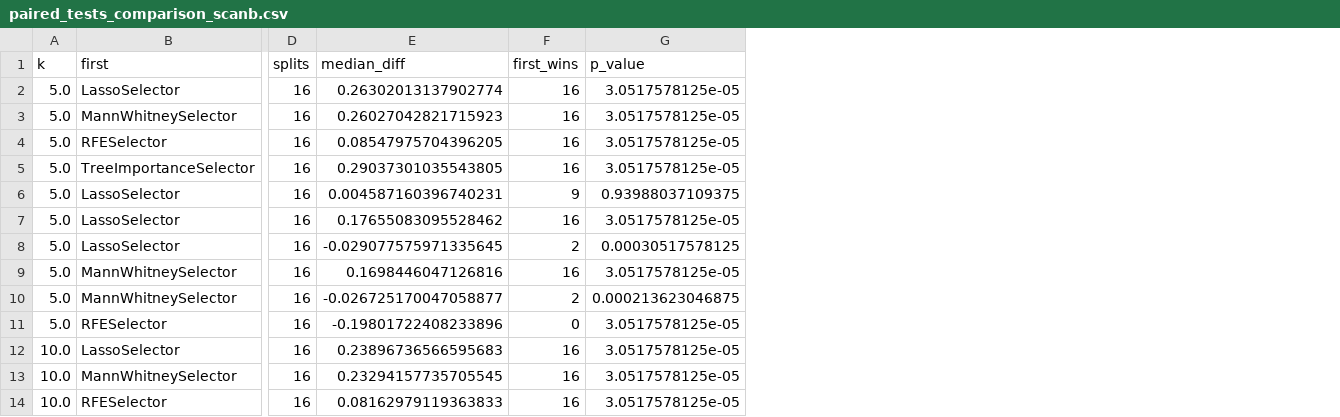
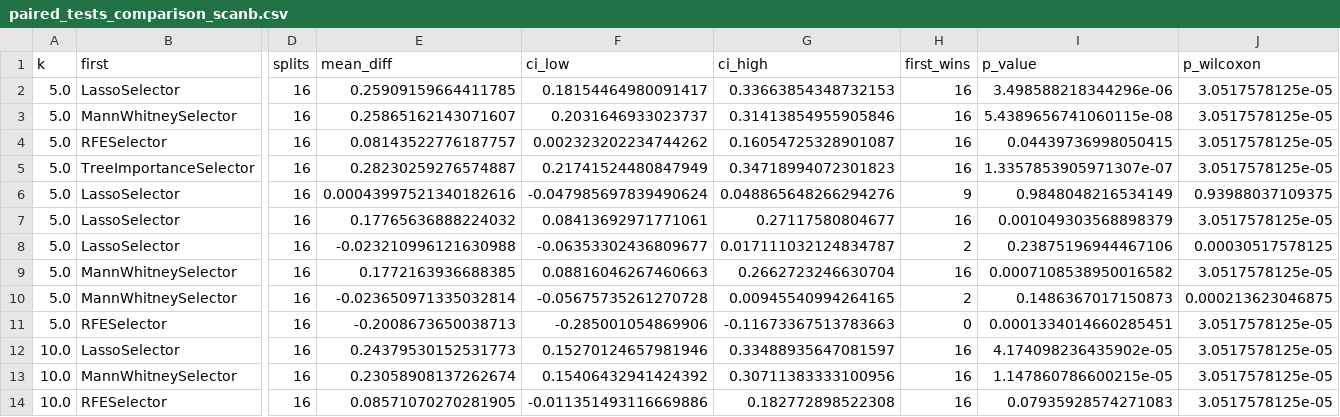
Before and after one commit to drormeir/featsel, a CSV file: final_report/figures/paired_tests_comparison_scanb.csv, drawn as a sheet; only a part is shown, gaps mark what is left out; removed rows and columns are numbered as before the commit, all else as after; the diff names each change by its address in the sheet, - before the commit and + after, or states it on an @@ line.

```diff
--- a/final_report/figures/paired_tests_comparison_scanb.csv
+++ b/final_report/figures/paired_tests_comparison_scanb.csv
-column E (median_diff), rows 2-14: 0.26302013137902774 | 0.26027042821715923 | 0.08547975704396205 | 0.29037301035543805 | 0.004587160396740231 | 0.17655083095528462 | -0.029077575971335645 | 0.1698446047126816 | -0.026725170047058877 | -0.19801722408233896 | 0.23896736566595683 | 0.23294157735705545 | 0.08162979119363833
+column E (mean_diff), rows 2-14: 0.25909159664411785 | 0.25865162143071607 | 0.08143522776187757 | 0.28230259276574887 | 0.00043997521340182616 | 0.17765636888224032 | -0.023210996121630988 | 0.1772163936688385 | -0.023650971335032814 | -0.2008673650038713 | 0.24379530152531773 | 0.23058908137262674 | 0.08571070270281905
+column F (ci_low), rows 2-14: 0.18154464980091417 | 0.2031646933023737 | 0.002323202234744262 | 0.21741524480847949 | -0.047985697839490624 | 0.08413692971771061 | -0.06353302436809677 | 0.08816046267460663 | -0.05675735261270728 | -0.285001054869906 | 0.15270124657981946 | 0.15406432941424392 | -0.011351493116669886
+column G (ci_high), rows 2-14: 0.33663854348732153 | 0.31413854955905846 | 0.16054725328901087 | 0.34718994072301823 | 0.048865648266294276 | 0.27117580804677 | 0.017111032124834787 | 0.2662723246630704 | 0.00945540994264165 | -0.11673367513783663 | 0.33488935647081597 | 0.30711383333100956 | 0.182772898522308
+column I (p_value), rows 2-14: 3.498588218344296e-06 | 5.4389656741060115e-08 | 0.04439736998050415 | 1.3357853905971307e-07 | 0.9848048216534149 | 0.001049303568898379 | 0.23875196944467106 | 0.0007108538950016582 | 0.1486367017150873 | 0.0001334014660285451 | 4.174098236435902e-05 | 1.147860786600215e-05 | 0.07935928574271083
-J1: p_value
+J1: p_wilcoxon
```
Also changed, not shown: final_report/figures/paired_tests_comparison_breastmnist.csv, 12 other files.
